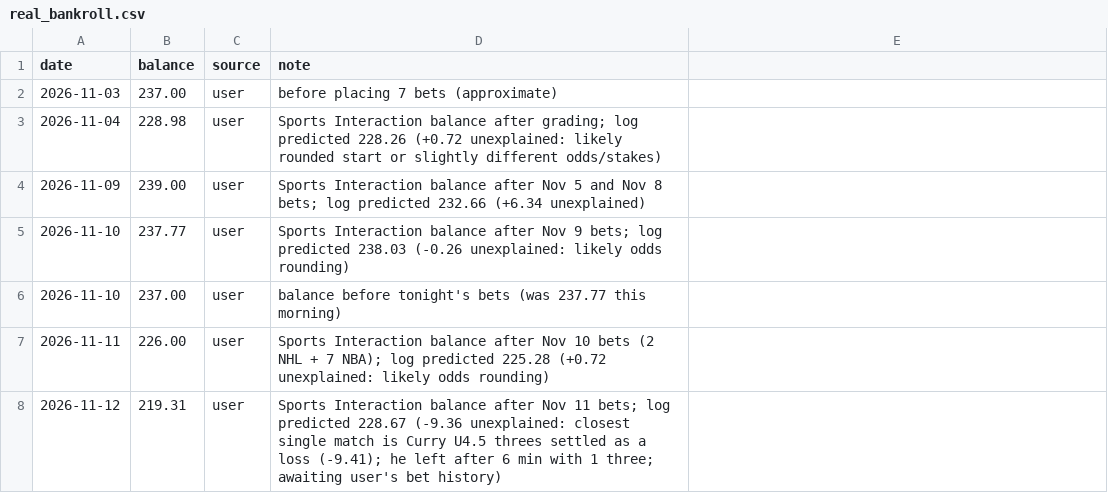
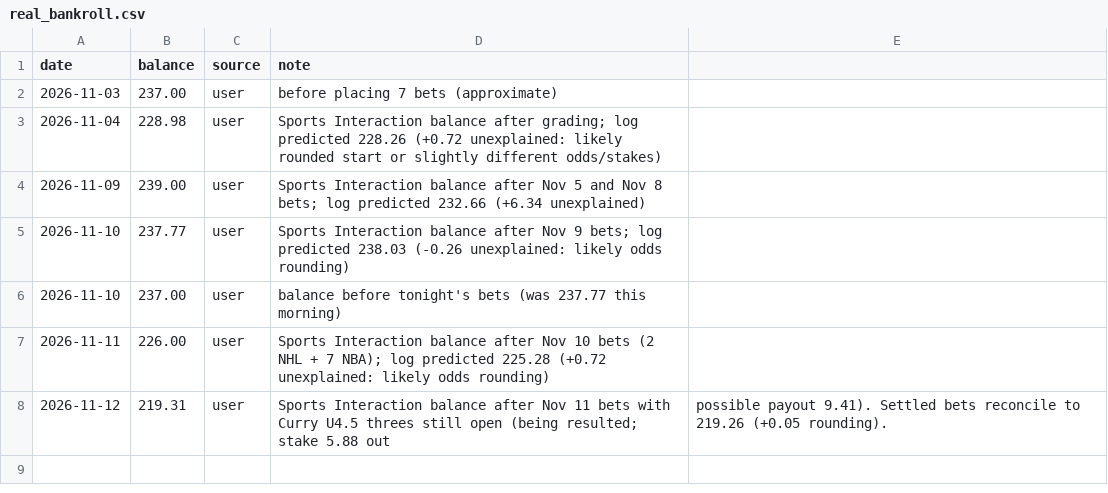
Before and after one commit to stevelevesque12-pixel/trading-strategies, a CSV file: sports/nhl_props/real_bankroll.csv, drawn as a sheet.

```diff
--- a/sports/nhl_props/real_bankroll.csv
+++ b/sports/nhl_props/real_bankroll.csv
@@ -7,2 +7,2 @@ date,balance,source,note
 2026-11-11,226.00,user,Sports Interaction balance after Nov 10 bets (2 NHL + 7 NBA); log predicted 225.28 (+0.72 unexplained: likely odds rounding)
-2026-11-12,219.31,user,Sports Interaction balance after Nov 11 bets; log predicted 228.67 (-9.36 unexplained: closest single match is Curry U4.5 threes settled as a loss (-9.41); he left after 6 min with 1 three; awaiting user's bet history)
+2026-11-12,219.31,user,Sports Interaction balance after Nov 11 bets with Curry U4.5 threes still open (being resulted; stake 5.88 out, possible payout 9.41). Settled bets reconcile to 219.26 (+0.05 rounding).
```
